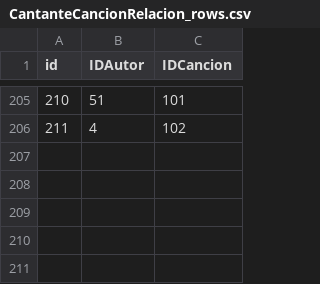
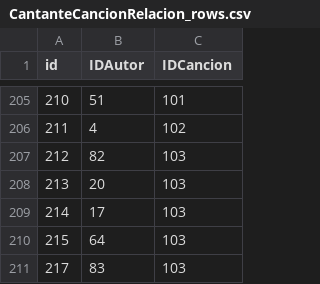
Before and after one commit to Teikidisi/perreoverso-lite, a CSV file: perreoversoDB/CantanteCancionRelacion_rows.csv, drawn as a sheet; only a part is shown, gaps mark what is left out; the diff names each change by its address in the sheet, - before the commit and + after, or states it on an @@ line.

```diff
--- a/perreoversoDB/CantanteCancionRelacion_rows.csv
+++ b/perreoversoDB/CantanteCancionRelacion_rows.csv
+row 207: 212 | 82 | 103
+row 208: 213 | 20 | 103
+row 209: 214 | 17 | 103
+row 210: 215 | 64 | 103
+row 211: 217 | 83 | 103
```
Also changed, not shown: perreoversoDB/Canciones.csv, perreoversoDB/ReferenciasCancion.csv, 1 other file.
